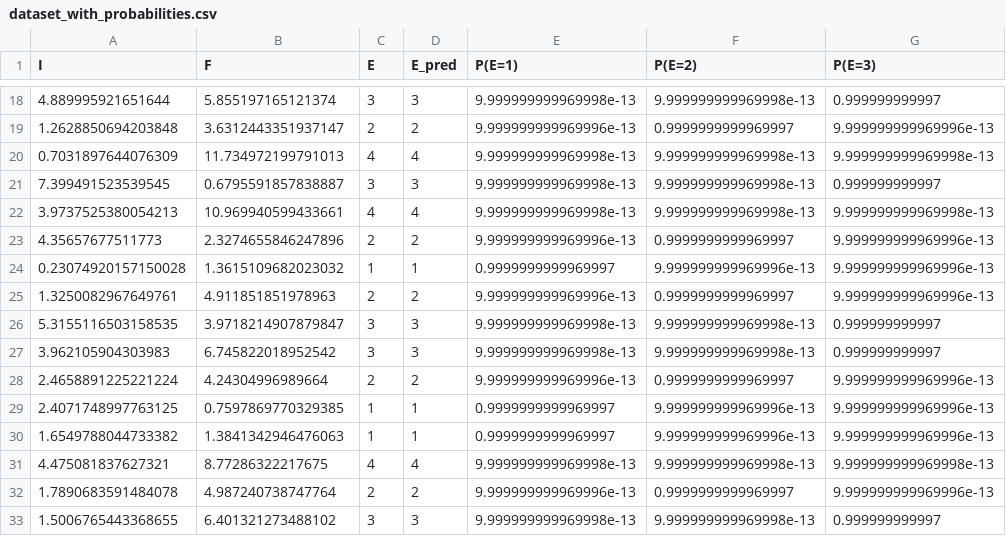
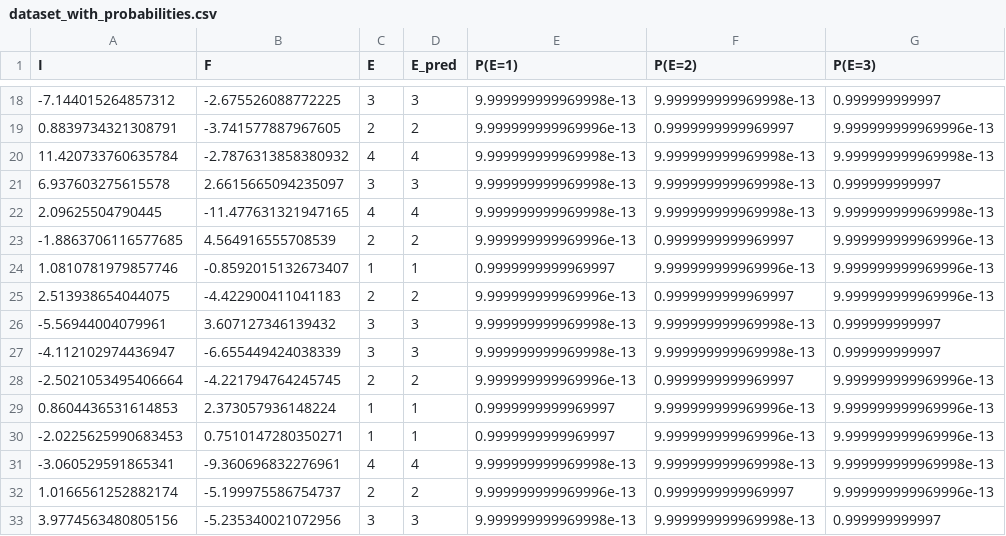
Before and after one commit to Mirouxe/BOUNDARY_DECISION_PREDICTION, a CSV file: dataset_with_probabilities.csv, drawn as a sheet; only a part is shown, gaps mark what is left out; the diff covers the shown part only; the diff names each change by its address in the sheet, - before the commit and + after, or states it on an @@ line.

```diff
--- a/dataset_with_probabilities.csv
+++ b/dataset_with_probabilities.csv
-A18 (I): 4.889995921651644
+A18 (I): -7.144015264857312
-B18 (F): 5.855197165121374
+B18 (F): -2.675526088772225
-A19 (I): 1.2628850694203848
+A19 (I): 0.8839734321308791
-B19 (F): 3.6312443351937147
+B19 (F): -3.741577887967605
-A20 (I): 0.7031897644076309
+A20 (I): 11.420733760635784
-B20 (F): 11.734972199791013
+B20 (F): -2.7876313858380932
-A21 (I): 7.399491523539545
+A21 (I): 6.937603275615578
-B21 (F): 0.6795591857838887
+B21 (F): 2.6615665094235097
-A22 (I): 3.9737525380054213
+A22 (I): 2.09625504790445
-B22 (F): 10.969940599433661
+B22 (F): -11.477631321947165
-A23 (I): 4.35657677511773
+A23 (I): -1.8863706116577685
-B23 (F): 2.3274655846247896
+B23 (F): 4.564916555708539
-A24 (I): 0.23074920157150028
+A24 (I): 1.0810781979857746
-B24 (F): 1.3615109682023032
+B24 (F): -0.8592015132673407
-A25 (I): 1.3250082967649761
+A25 (I): 2.513938654044075
-B25 (F): 4.911851851978963
+B25 (F): -4.422900411041183
-A26 (I): 5.3155116503158535
+A26 (I): -5.56944004079961
-B26 (F): 3.9718214907879847
+B26 (F): 3.607127346139432
-A27 (I): 3.962105904303983
+A27 (I): -4.112102974436947
-B27 (F): 6.745822018952542
+B27 (F): -6.655449424038339
-A28 (I): 2.4658891225221224
+A28 (I): -2.5021053495406664
-B28 (F): 4.24304996989664
+B28 (F): -4.221794764245745
-A29 (I): 2.4071748997763125
+A29 (I): 0.8604436531614853
-B29 (F): 0.7597869770329385
+B29 (F): 2.373057936148224
-A30 (I): 1.6549788044733382
+A30 (I): -2.0225625990683453
-B30 (F): 1.3841342946476063
+B30 (F): 0.7510147280350271
-A31 (I): 4.475081837627321
+A31 (I): -3.060529591865341
-B31 (F): 8.77286322217675
+B31 (F): -9.360696832276961
-A32 (I): 1.7890683591484078
+A32 (I): 1.0166561252882174
-B32 (F): 4.987240738747764
+B32 (F): -5.199975586754737
-A33 (I): 1.5006765443368655
+A33 (I): 3.9774563480805156
-B33 (F): 6.401321273488102
+B33 (F): -5.235340021072956
```
Also changed, not shown: 76 edited cells elsewhere in this file, dataset.csv, 4 other files.
